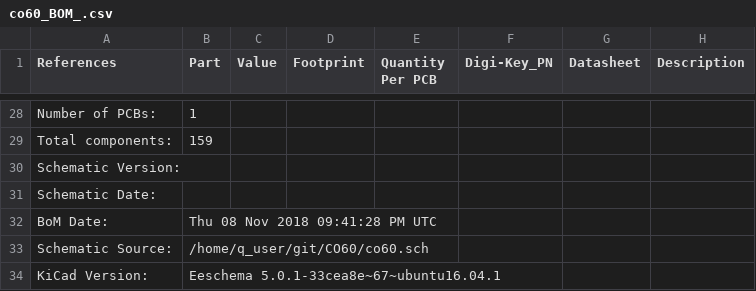
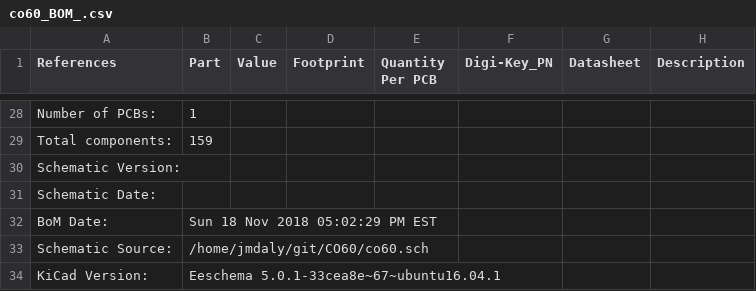
Before and after one commit to jmdaly/CO60, a CSV file: co60_BOM_.csv, drawn as a sheet; only a part is shown, gaps mark what is left out; the diff names each change by its address in the sheet, - before the commit and + after, or states it on an @@ line.

```diff
--- a/co60_BOM_.csv
+++ b/co60_BOM_.csv
-B32 (Part): Thu 08 Nov 2018 09:41:28 PM UTC
+B32 (Part): Sun 18 Nov 2018 05:02:29 PM EST
-B33 (Part): /home/q_user/git/CO60/co60.sch
+B33 (Part): /home/jmdaly/git/CO60/co60.sch
```
Also changed, not shown: 13 other files.
